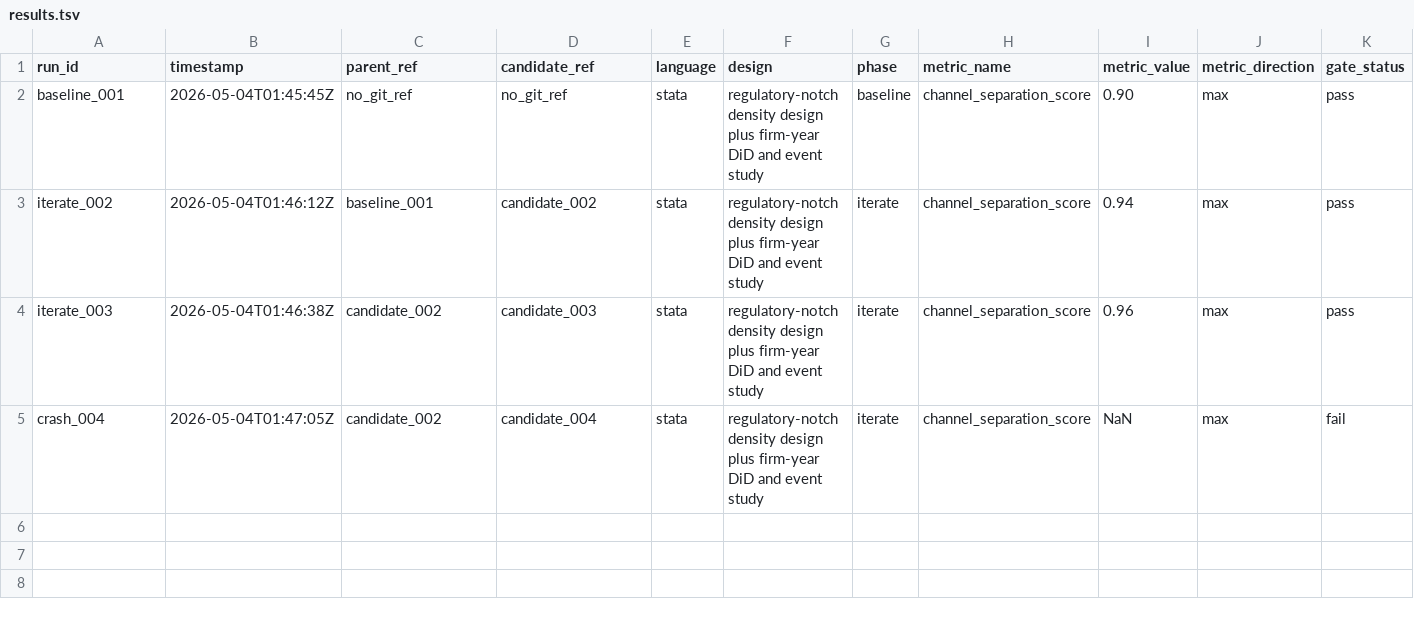
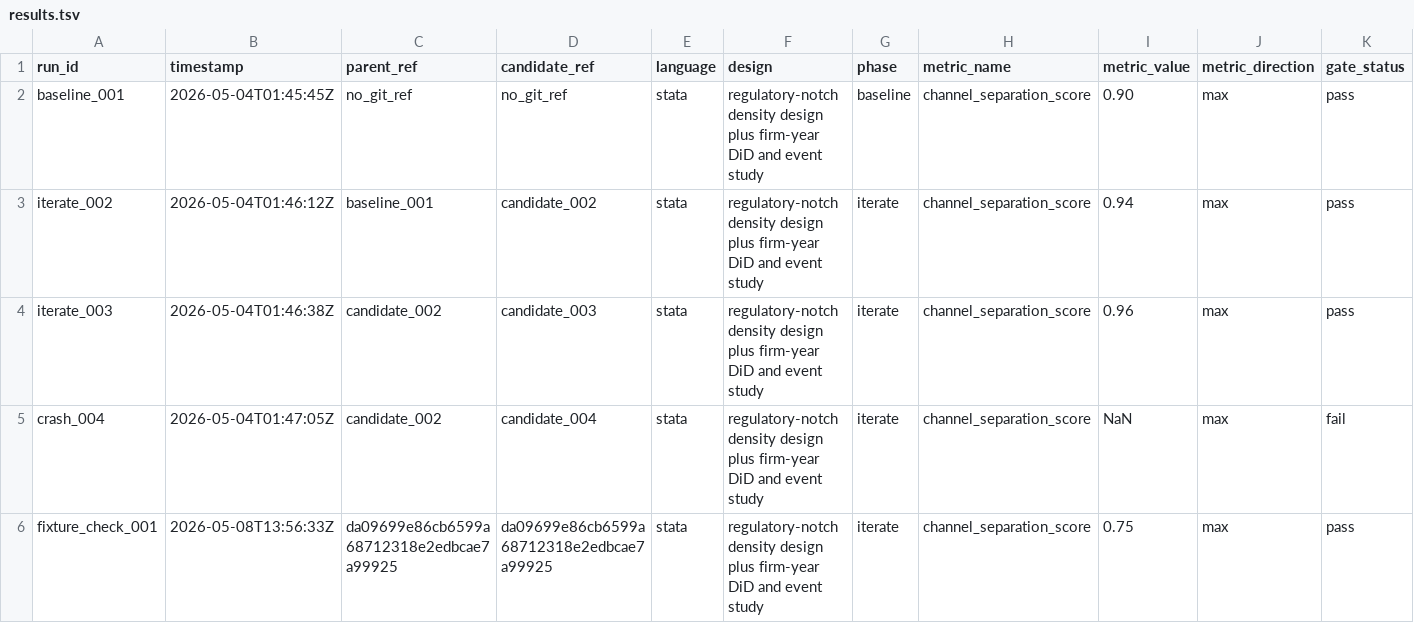
Before and after one commit to BO-ZHI/empirical_autoresearch, a TSV file: results.tsv, drawn as a sheet; only a part is shown; rows hold the shown columns only; the diff names each change by its address in the sheet, - before the commit and + after, or states it on an @@ line.

Commit message:
Add public Stata fixture workflow

```diff
--- a/results.tsv
+++ b/results.tsv
+row 6: fixture_check_001 | 2026-05-08T13:56:33Z | da09699e86cb6599a68712318e2edbcae7a99925 | da09699e86cb6599a68712318e2edbcae7a99925 | stata | regulatory-notch density design plus firm-year DiD and event study | iterate | channel_separation_score | 0.75 | max | pass
```
Also changed, not shown: output/count_management.tsv, output/mechanism_split.tsv, 19 other files.
